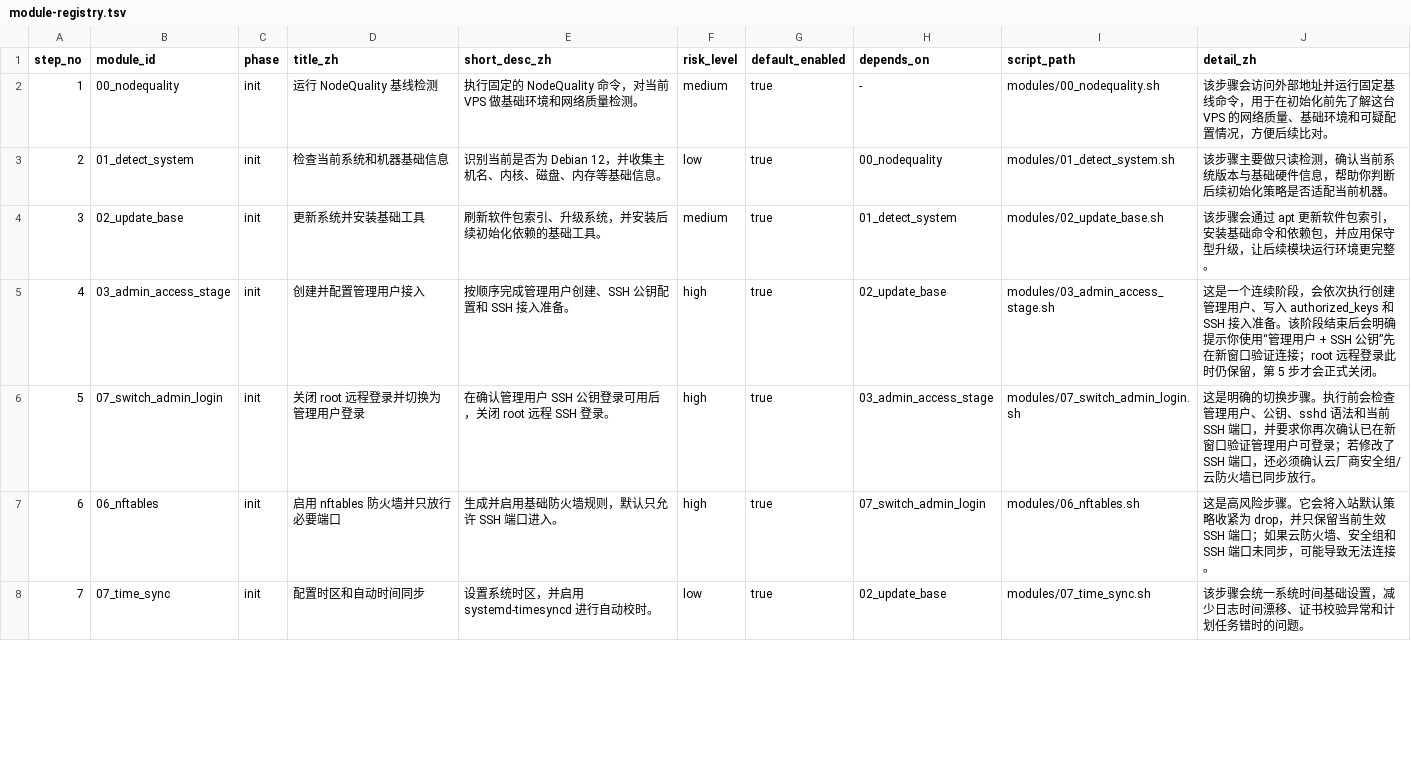
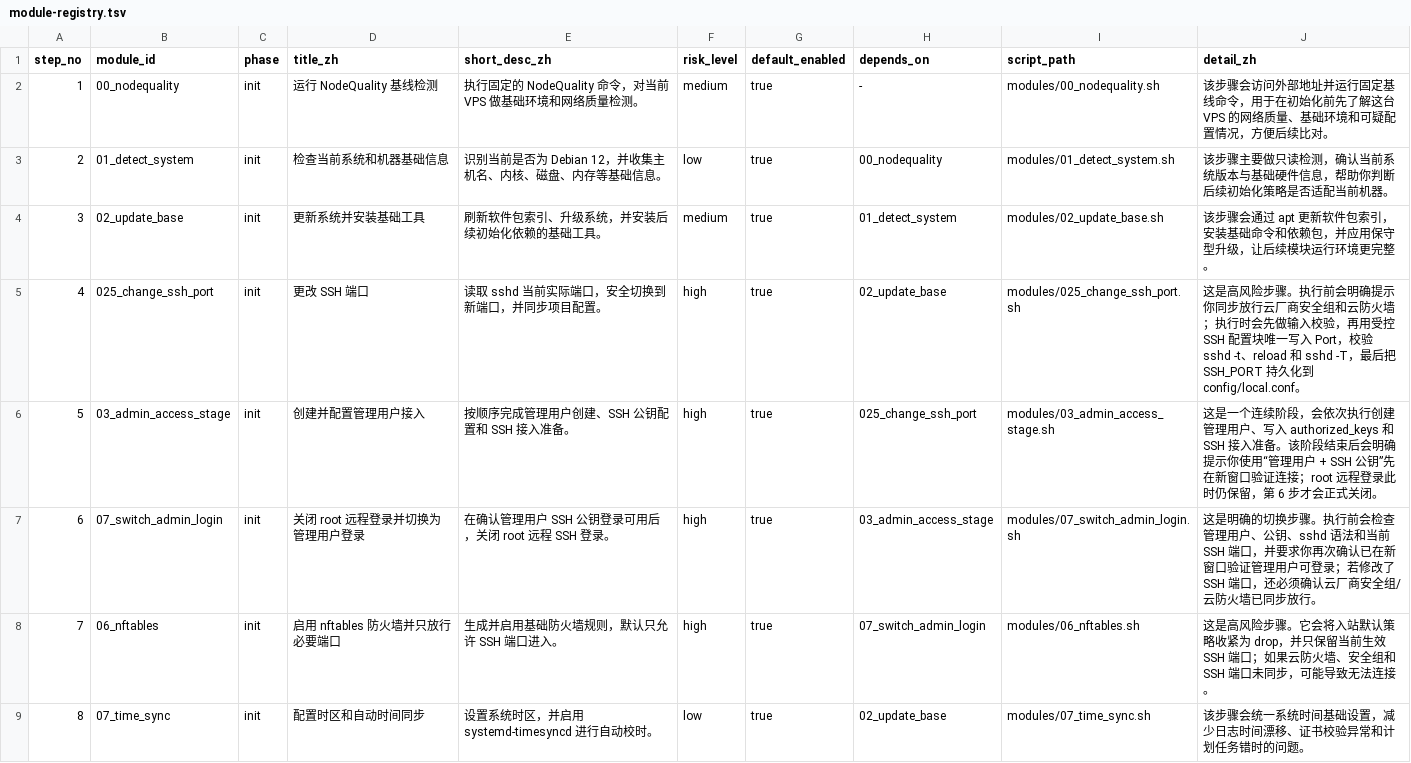
Before and after one commit to UNlimitedJIE/VPS_One-Click_Scripts, a TSV file: config/module-registry.tsv, drawn as a sheet; only a part is shown; the diff covers the shown part only.

```diff
--- a/config/module-registry.tsv
+++ b/config/module-registry.tsv
@@ -4,5 +4,6 @@ step_no	module_id	phase	title_zh	short_desc_zh	risk_level	default_enabled	depend
 3	02_update_base	init	更新系统并安装基础工具	刷新软件包索引、升级系统，并安装后续初始化依赖的基础工具。	medium	true	01_detect_system	modules/02_update_base.sh	该步骤会通过 apt 更新软件包索引，安装基础命令和依赖包，并应用保守型升级，让后续模块运行环境更完整。
-4	03_admin_access_stage	init	创建并配置管理用户接入	按顺序完成管理用户创建、SSH 公钥配置和 SSH 接入准备。	high	true	02_update_base	modules/03_admin_access_stage.sh	这是一个连续阶段，会依次执行创建管理用户、写入 authorized_keys 和 SSH 接入准备。该阶段结束后会明确提示你使用“管理用户 + SSH 公钥”先在新窗口验证连接；root 远程登录此时仍保留，第 5 步才会正式关闭。
-5	07_switch_admin_login	init	关闭 root 远程登录并切换为管理用户登录	在确认管理用户 SSH 公钥登录可用后，关闭 root 远程 SSH 登录。	high	true	03_admin_access_stage	modules/07_switch_admin_login.sh	这是明确的切换步骤。执行前会检查管理用户、公钥、sshd 语法和当前 SSH 端口，并要求你再次确认已在新窗口验证管理用户可登录；若修改了 SSH 端口，还必须确认云厂商安全组/云防火墙已同步放行。
-6	06_nftables	init	启用 nftables 防火墙并只放行必要端口	生成并启用基础防火墙规则，默认只允许 SSH 端口进入。	high	true	07_switch_admin_login	modules/06_nftables.sh	这是高风险步骤。它会将入站默认策略收紧为 drop，并只保留当前生效 SSH 端口；如果云防火墙、安全组和 SSH 端口未同步，可能导致无法连接。
-7	07_time_sync	init	配置时区和自动时间同步	设置系统时区，并启用 systemd-timesyncd 进行自动校时。	low	true	02_update_base	modules/07_time_sync.sh	该步骤会统一系统时间基础设置，减少日志时间漂移、证书校验异常和计划任务错时的问题。
+4	025_change_ssh_port	init	更改 SSH 端口	读取 sshd 当前实际端口，安全切换到新端口，并同步项目配置。	high	true	02_update_base	modules/025_change_ssh_port.sh	这是高风险步骤。执行前会明确提示你同步放行云厂商安全组和云防火墙；执行时会先做输入校验，再用受控 SSH 配置块唯一写入 Port，校验 sshd -t、reload 和 sshd -T，最后把 SSH_PORT 持久化到 config/local.conf。
+5	03_admin_access_stage	init	创建并配置管理用户接入	按顺序完成管理用户创建、SSH 公钥配置和 SSH 接入准备。	high	true	025_change_ssh_port	modules/03_admin_access_stage.sh	这是一个连续阶段，会依次执行创建管理用户、写入 authorized_keys 和 SSH 接入准备。该阶段结束后会明确提示你使用“管理用户 + SSH 公钥”先在新窗口验证连接；root 远程登录此时仍保留，第 6 步才会正式关闭。
+6	07_switch_admin_login	init	关闭 root 远程登录并切换为管理用户登录	在确认管理用户 SSH 公钥登录可用后，关闭 root 远程 SSH 登录。	high	true	03_admin_access_stage	modules/07_switch_admin_login.sh	这是明确的切换步骤。执行前会检查管理用户、公钥、sshd 语法和当前 SSH 端口，并要求你再次确认已在新窗口验证管理用户可登录；若修改了 SSH 端口，还必须确认云厂商安全组/云防火墙已同步放行。
+7	06_nftables	init	启用 nftables 防火墙并只放行必要端口	生成并启用基础防火墙规则，默认只允许 SSH 端口进入。	high	true	07_switch_admin_login	modules/06_nftables.sh	这是高风险步骤。它会将入站默认策略收紧为 drop，并只保留当前生效 SSH 端口；如果云防火墙、安全组和 SSH 端口未同步，可能导致无法连接。
+8	07_time_sync	init	配置时区和自动时间同步	设置系统时区，并启用 systemd-timesyncd 进行自动校时。	low	true	02_update_base	modules/07_time_sync.sh	该步骤会统一系统时间基础设置，减少日志时间漂移、证书校验异常和计划任务错时的问题。
```
Also changed, not shown: 7 edited cells elsewhere in this file, 13 other files.
